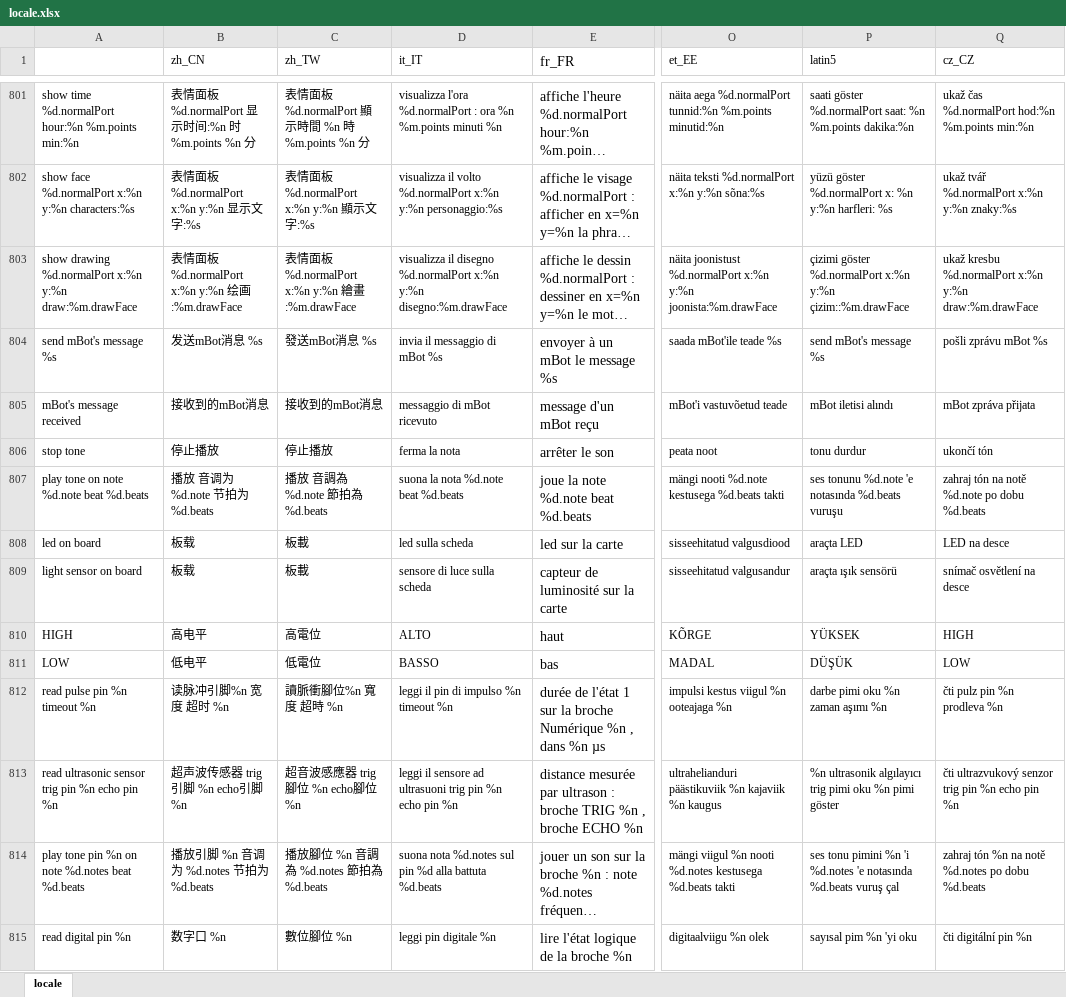
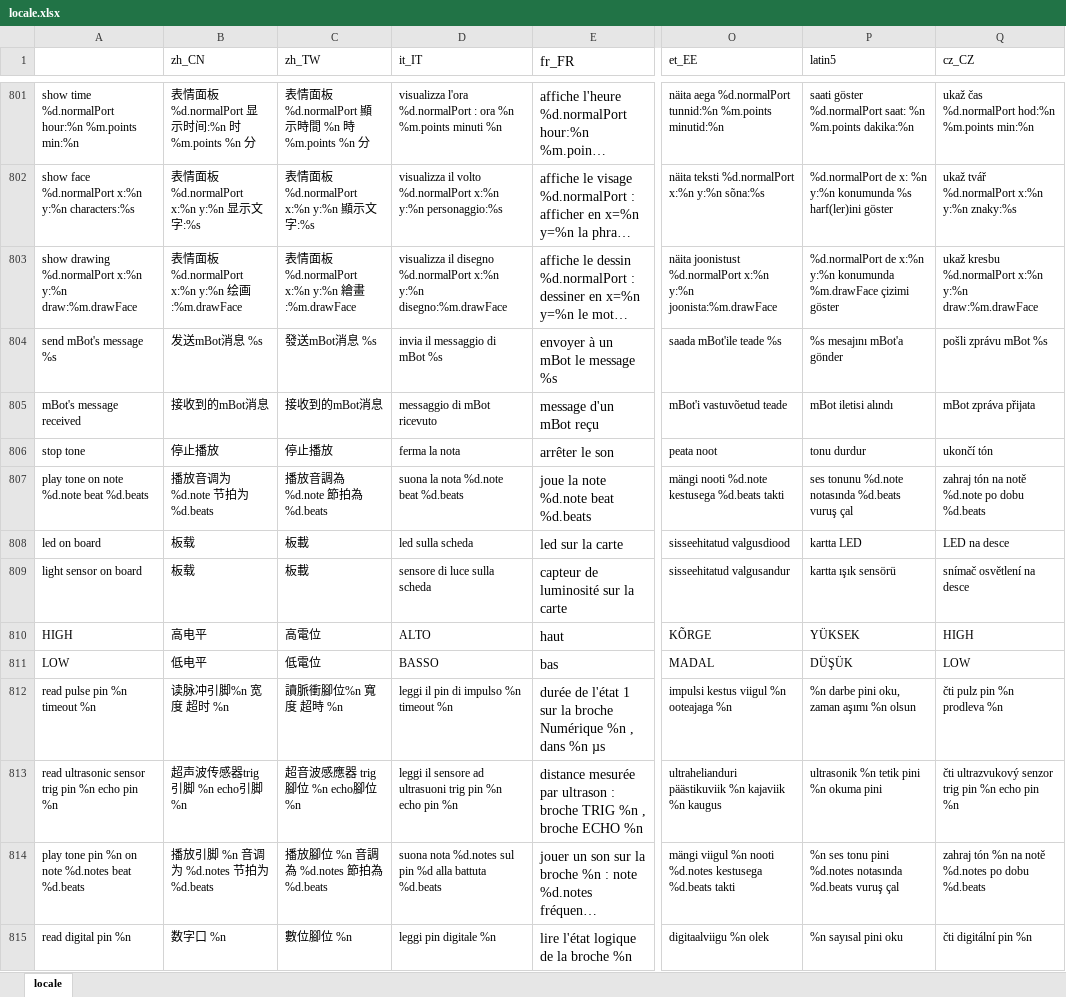
Before and after one commit to Makeblock-official/mBlock, an Excel workbook: src/locale/locale.xlsx, sheet locale, drawn as a sheet; only a part is shown, gaps mark what is left out; long unchanged cells end in …; values as stored, in another font and other column widths than the file's, no borders; the diff covers the shown part only; the diff names each change by its address in the sheet, - before the commit and + after, or states it on an @@ line.

```diff
--- a/src/locale/locale.xlsx (sheet locale)
+++ b/src/locale/locale.xlsx (sheet locale)
-P802 (latin5): yüzü göster %d.normalPort x: %n y:%n harfleri: %s
+P802 (latin5): %d.normalPort de x: %n y:%n konumunda %s harf(ler)ini göster
-P803 (latin5): çizimi göster %d.normalPort x:%n y:%n çizim::%m.drawFace
+P803 (latin5): %d.normalPort de x:%n y:%n konumunda %m.drawFace çizimi göster
-P804 (latin5): send mBot's message %s
+P804 (latin5): %s mesajını mBot'a gönder
-B807 (zh_CN): 播放 音调为 %d.note 节拍为 %d.beats
+B807 (zh_CN): 播放音调为 %d.note 节拍为 %d.beats
-C807 (zh_TW): 播放 音調為 %d.note 節拍為 %d.beats
+C807 (zh_TW): 播放音調為 %d.note 節拍為 %d.beats
-P807 (latin5): …tonunu %d.note 'e notasında %d.beats vuruşu
+P807 (latin5): …tonunu %d.note notasında %d.beats vuruş çal
-P808 (latin5): araçta LED
+P808 (latin5): kartta LED
-P809 (latin5): araçta ışık sensörü
+P809 (latin5): kartta ışık sensörü
-P812 (latin5): darbe pimi oku %n zaman aşımı %n
+P812 (latin5): %n darbe pini oku, zaman aşımı %n olsun
-B813 (zh_CN): 超声波传感器 trig引脚 %n echo引脚 %n
+B813 (zh_CN): 超声波传感器trig引脚 %n echo引脚 %n
-P813 (latin5): %n ultrasonik algılayıcı trig pimi oku %n pimi göster
+P813 (latin5): ultrasonik %n tetik pini %n okuma pini
-P814 (latin5): ses tonu pimini %n 'i %d.notes 'e notasında %d.beats…
+P814 (latin5): %n ses tonu pini %d.notes notasında %d.beats…
-P815 (latin5): sayısal pim %n 'yi oku
+P815 (latin5): %n sayısal pini oku
```
Also changed, not shown: 3 added rows and 237 edited cells elsewhere in this sheet, 1 other file.
